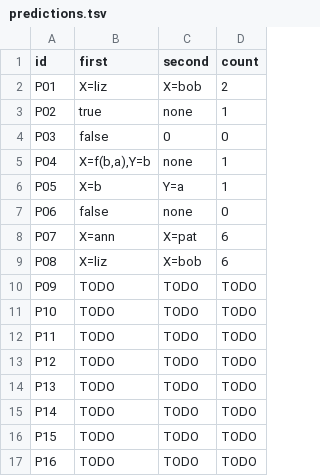
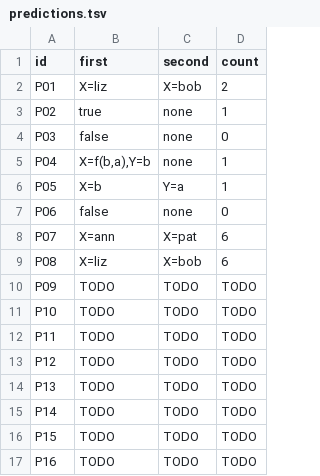
Before and after one commit to WhiteLicorice/cmsc-124-ps4-starter, a TSV file: predictions.tsv, drawn as a sheet.

Commit message:
fix: P03 - I was supposed to write `none` but mixed up the writing

```diff
--- a/predictions.tsv
+++ b/predictions.tsv
@@ -3,3 +3,3 @@ P01	X=liz	X=bob	2
 P02	true	none	1
-P03	false	0	0
+P03	false	none	0
 P04	X=f(b,a),Y=b	none	1
```
